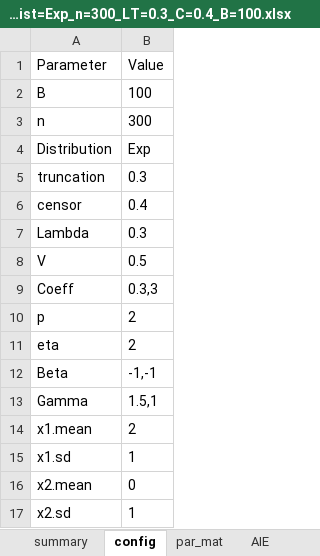
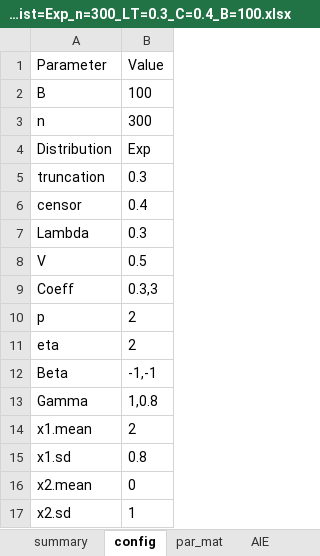
Before and after one commit to qqxxz/Cox-changepoint, an Excel workbook: results/MC_Dist=Exp_n=300_LT=0.3_C=0.4_B=100.xlsx, sheet config, drawn as a sheet; values as stored, in another font and other column widths than the file's, no borders; the diff names each change by its address in the sheet, - before the commit and + after, or states it on an @@ line.

```diff
--- a/results/MC_Dist=Exp_n=300_LT=0.3_C=0.4_B=100.xlsx (sheet config)
+++ b/results/MC_Dist=Exp_n=300_LT=0.3_C=0.4_B=100.xlsx (sheet config)
-B13: 1.5,1
+B13: 1,0.8
-B15: 1
+B15: 0.8
```
Also changed, not shown: sheet par_mat, sheet AIE, sheet summary, sheet info, results/MC_Dist=Exp_n=300_LT=0.1_C=0.2_B=100.xlsx, results/MC_Dist=Exp_n=300_LT=0.3_C=0.2_B=100.xlsx, 57 other files.
